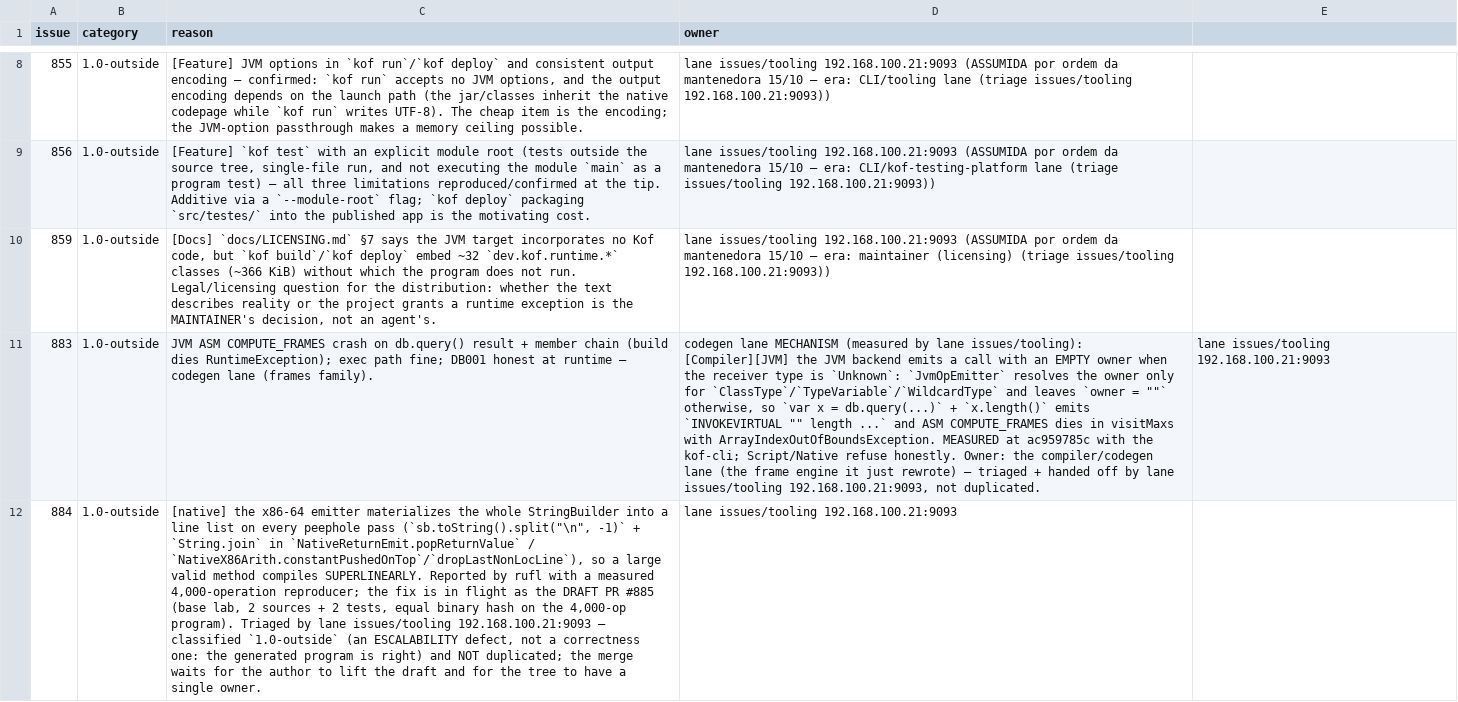
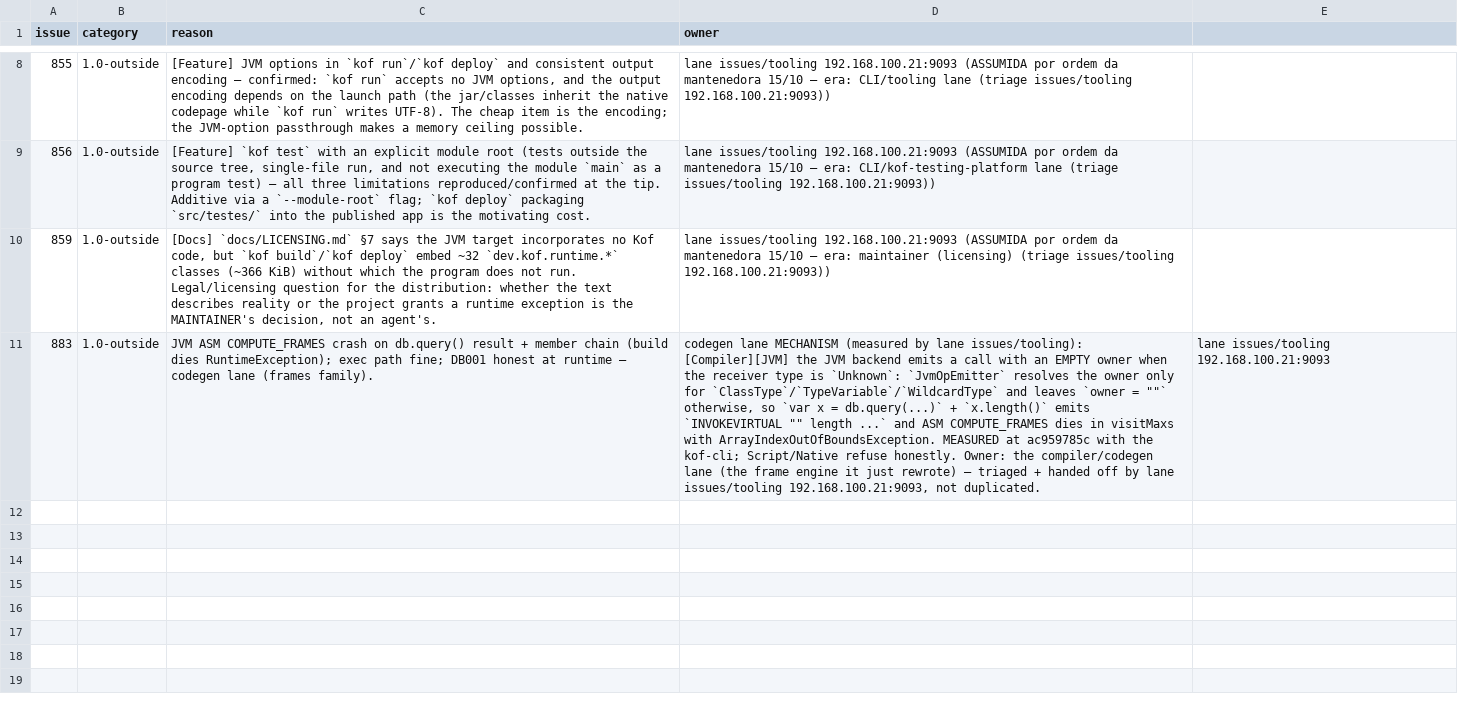
Before and after one commit to AlexandreMendess/Kof4j, a TSV file: scripts/release-blockers.tsv, drawn as a sheet; only a part is shown, gaps mark what is left out; the diff names each change by its address in the sheet, - before the commit and + after, or states it on an @@ line.

Commit message:
docs(doing)+release: PR #885 (contributor) reviewed, MEASURED and merged (599cf9c89); issue #884 CLOSED with proof
The x86-64 emitter recopied the whole StringBuilder on every peephole pass
(`toString().split("\n", -1)` + `String.join` in NativeReturnEmit.popReturnValue
and NativeX86Arith.constantPushedOnTop/dropLastNonLocLine); the PR scans the
buffer backward in place instead.

REVIEW: checked the equivalence with the old code (deleting the line plus the
`\n` that follows it when present is exactly the old join-without-that-element)
and asked for ONE extra test lock (the "only .loc" buffer: correct by
construction, untested) — without holding the merge over it.

VERIFICATION BY INDEPENDENT MEASUREMENT, not by green tests: my own probe
compiles the N-operation reproducer through the CompilerDriver to NATIVE and
RUNS the binary, checking it prints N —
  before: n=2000 20,029 ms | n=4000 52,840 ms
  after:  n=2000  3,387 ms | n=4000  8,131 ms   (~6x; correct binary in all four)
Honest note on the word: in my measurement window the 4000/2000 ratio was ~2.6
before and ~2.4 after — what I can see is a large CONSTANT factor that grows
with the operation count, rather than dramatic curvature in two samples. I
reported the numbers I measured.

BATTERIES on the MERGED tip: native emitter family 255 run / 0F / 19 skips
(incl. the PR's NativeReturnPeepholeTest 7/7 and NativeArithImmediateTest 6/6).
PRE-EXISTING FAILURE confirmed and attributed to its owner's front:
Av1DecodeTileTxTypeE2ETest 3 failures at the merged tip, unrelated to this
change (the author measured it identical without the PR); DomainGapCodesTest
31/31 green.

Ledger: the #884 row dropped -> 0 violations.

```diff
--- a/scripts/release-blockers.tsv
+++ b/scripts/release-blockers.tsv
-row 12: 884 | 1.0-outside | [native] the x86-64 emitter materializes the whole StringBuilder into a line list on every peephole pass (`sb.toString().split("\n", -1)` + `String.join` in `NativeReturnEmit.popReturnValue` / `NativeX86Arith.constantPushedOnTop`/`dropLastNonLocLine`), so a large valid method compiles SUPERLINEARLY. Reported by rufl with a measured 4,000-operation reproducer; the fix is in flight as the DRAFT PR #885 (base lab, 2 sources + 2 tests, equal binary hash on the 4,000-op program). Triaged by lane issues/tooling 192.168.100.21:9093 — classified `1.0-outside` (an ESCALABILITY defect, not a correctness one: the generated program is right) and NOT duplicated; the merge waits for the author to lift the draft and for the tree to have a single owner. | lane issues/tooling 192.168.100.21:9093
```
Also changed, not shown: 6 other files.
